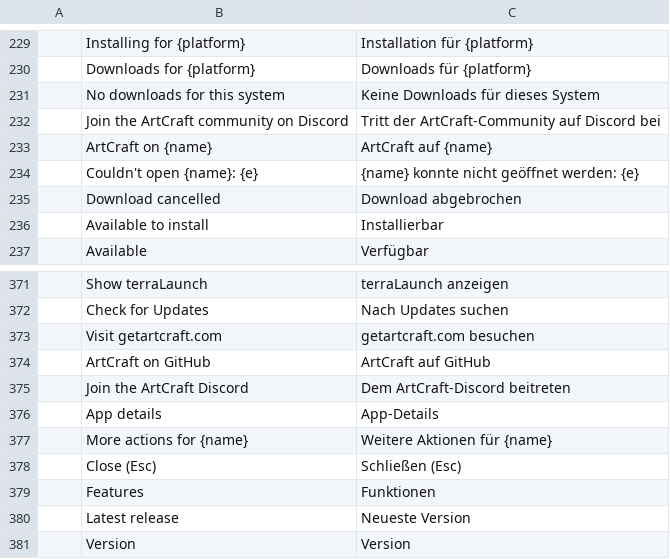
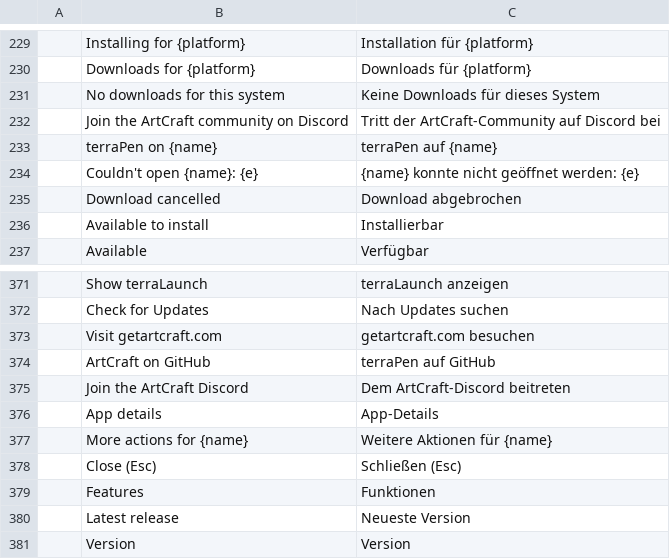
Before and after one commit to shaboomi/terraLauncher, a TSV file: crates/ui-egui/src/i18n/de.tsv, drawn as a sheet; only a part is shown, gaps mark what is left out; removed rows and columns are numbered as before the commit, all else as after; the diff names each change by its address in the sheet, - before the commit and + after, or states it on an @@ line.

```diff
--- a/crates/ui-egui/src/i18n/de.tsv
+++ b/crates/ui-egui/src/i18n/de.tsv
-row 233:  | ArtCraft on {name} | ArtCraft auf {name}
+row 233:  | terraPen on {name} | terraPen auf {name}
-C374: ArtCraft auf GitHub
+C374: terraPen auf GitHub
```
Also changed, not shown: crates/ui-egui/src/i18n/bs.tsv, crates/ui-egui/src/i18n/cs.tsv, 28 other files.
